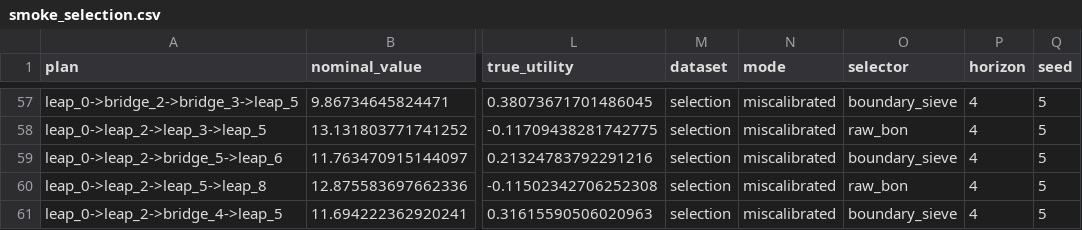
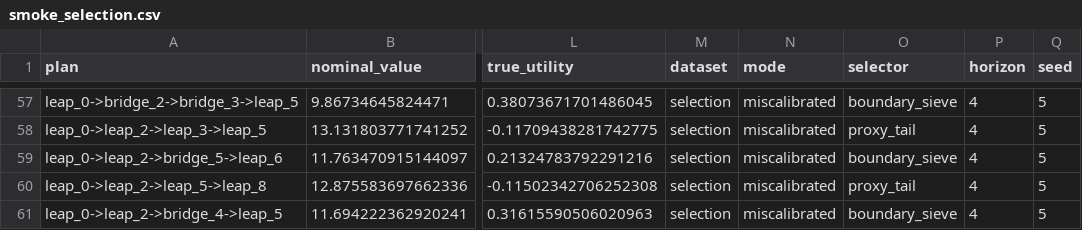
Before and after one commit to Jason-Wang313/best-of-n-hierarchical-skill-options, a CSV file: results/smoke_selection.csv, drawn as a sheet; only a part is shown, gaps mark what is left out; the diff covers the shown part only; the diff names each change by its address in the sheet, - before the commit and + after, or states it on an @@ line.

```diff
--- a/results/smoke_selection.csv
+++ b/results/smoke_selection.csv
-O58 (selector): raw_bon
+O58 (selector): proxy_tail
-O60 (selector): raw_bon
+O60 (selector): proxy_tail
```
Also changed, not shown: 28 edited cells elsewhere in this file, results/all_selection.csv, results/tables/selection_summary.csv, 44 other files.
